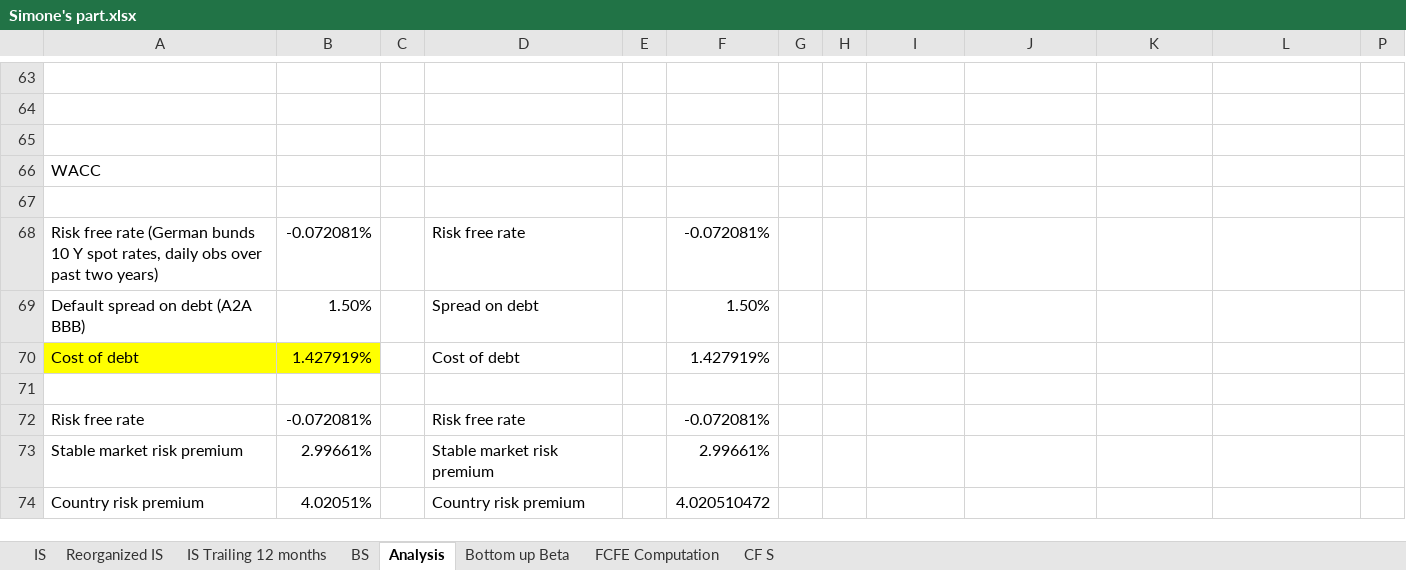
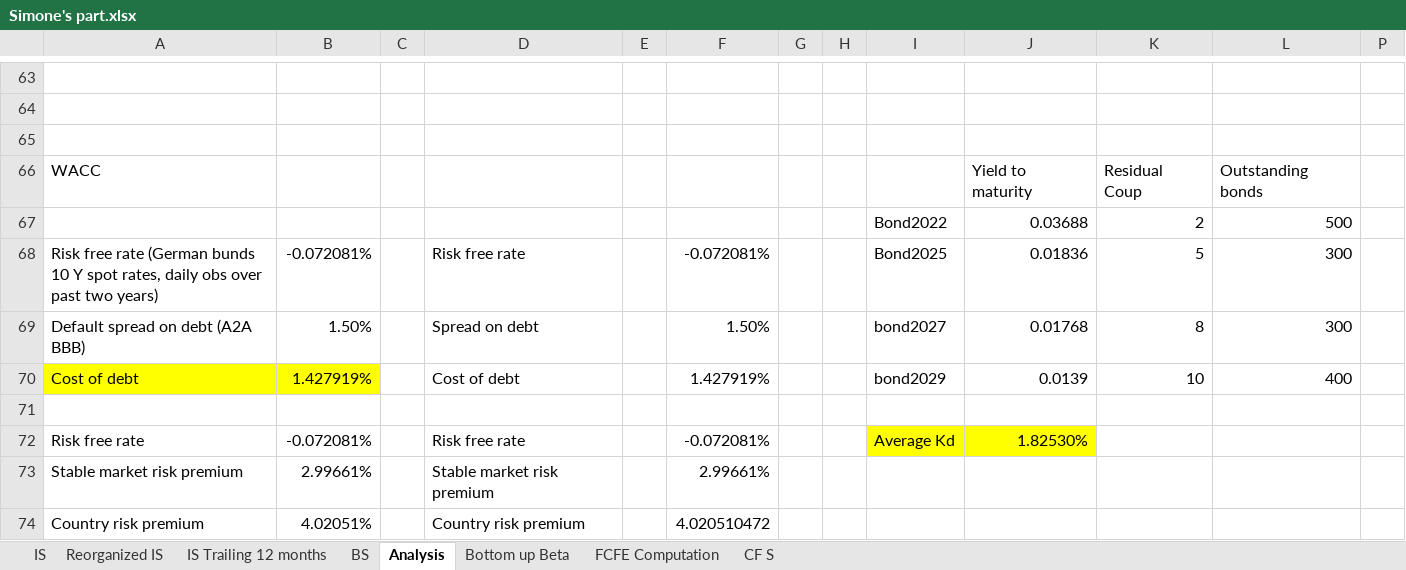
Before and after one commit to simonelucchesi/Corporate-project-, an Excel workbook: Project/Work in progress/Simone's part.xlsx, sheet Analysis, drawn as a sheet; only a part is shown, gaps mark what is left out; values as stored, in another font and other column widths than the file's, no borders; charts and pictures not drawn; removed rows and columns are numbered as before the commit, all else as after; the diff names each change by its address in the sheet, - before the commit and + after, or states it on an @@ line.

Commit message:
Cost of debt computation

```diff
--- a/Project/Work in progress/Simone's part.xlsx (sheet Analysis)
+++ b/Project/Work in progress/Simone's part.xlsx (sheet Analysis)
-row 66: WACC
+row 66: WACC |  |  |  |  |  |  |  |  | Yield to maturity | Residual Coup | Outstanding bonds
+row 67:  |  |  |  |  |  |  |  | Bond2022 | 0.03688 | 2 | 500
+row 68: Risk free rate (German bunds 10 Y spot rates, daily obs over past two years) | -0.072081% |  | Risk free rate |  | -0.072081% |  |  | Bond2025 | 0.01836 | 5 | 300
+row 69: Default spread on debt (A2A BBB) | 1.50% |  | Spread on debt |  | 1.50% |  |  | bond2027 | 0.01768 | 8 | 300
+row 70: Cost of debt | 1.427919% |  | Cost of debt |  | 1.427919% |  |  | bond2029 | 0.0139 | 10 | 400
-row 68: Risk free rate (German bunds 10 Y spot rates, daily obs over past two years) | -0.072081% |  | Risk free rate |  | -0.072081%
-row 69: Default spread on debt (A2A BBB) | 1.50% |  | Spread on debt |  | 1.50%
-row 70: Cost of debt | 1.427919% |  | Cost of debt |  | 1.427919%
-row 71: (empty)
-I72: (empty)
+I72: Average Kd
-I72:J72 fill: none
+I72:J72 fill: #FFFF00
-J72: (empty)
+J72: 1.82530%
```
